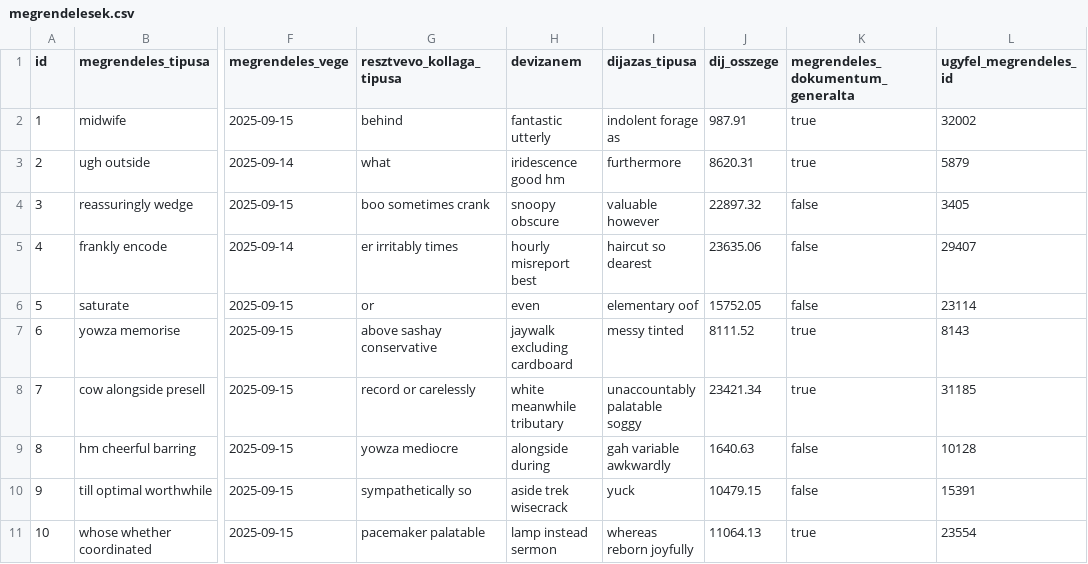
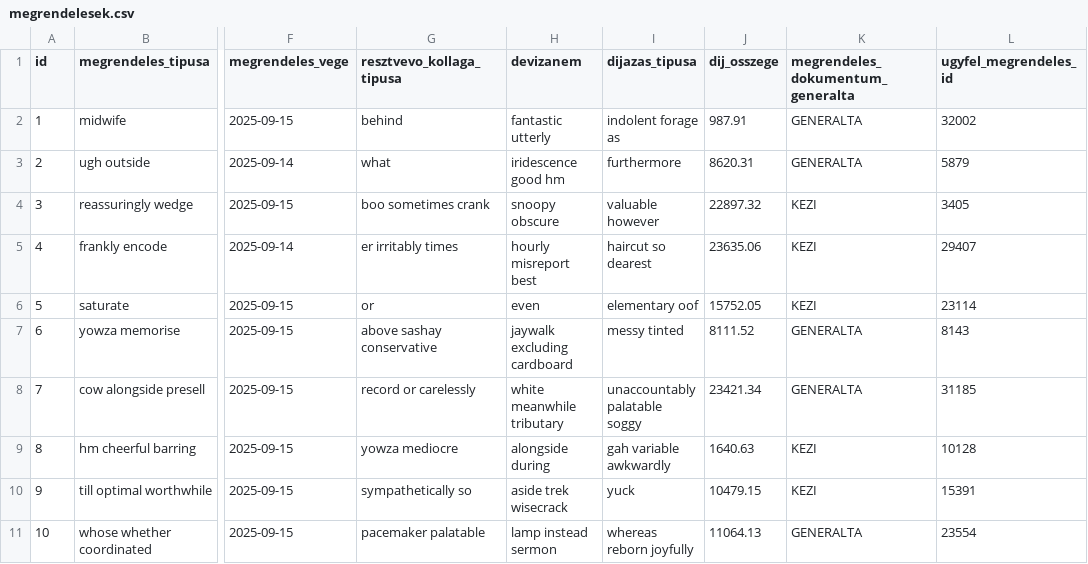
Before and after one commit to mozes20/fintecherp-hipster-backend, a CSV file: src/main/resources/config/liquibase/fake-data/megrendelesek.csv, drawn as a sheet; only a part is shown, gaps mark what is left out; the diff names each change by its address in the sheet, - before the commit and + after, or states it on an @@ line.

Commit message:
Refactor MegrendelesekResourceIT to use enumerations for various fields and add new filtering tests
- Updated megrendelesTipusa, resztvevoKollagaTipusa, devizanem, dijazasTipusa, and megrendelesDokumentumGeneralta to use enumerations.
- Introduced new fields: megrendelesSzam, megrendelesStatusz, megrendelesForrasa, peldanyokSzama, and szamlazando.
- Added comprehensive filtering tests for new fields and updated existing tests to reflect changes in data types.
- Removed redundant tests related to megrendelesTipusa string comparisons.

```diff
--- a/src/main/resources/config/liquibase/fake-data/megrendelesek.csv
+++ b/src/main/resources/config/liquibase/fake-data/megrendelesek.csv
-K2:K3 (megrendeles_dokumentum_generalta): true
+K2:K3 (megrendeles_dokumentum_generalta): GENERALTA
-K4:K6 (megrendeles_dokumentum_generalta): false
+K4:K6 (megrendeles_dokumentum_generalta): KEZI
-K7:K8 (megrendeles_dokumentum_generalta): true
+K7:K8 (megrendeles_dokumentum_generalta): GENERALTA
-K9:K10 (megrendeles_dokumentum_generalta): false
+K9:K10 (megrendeles_dokumentum_generalta): KEZI
-K11 (megrendeles_dokumentum_generalta): true
+K11 (megrendeles_dokumentum_generalta): GENERALTA
```
Also changed, not shown: 50 other files.
